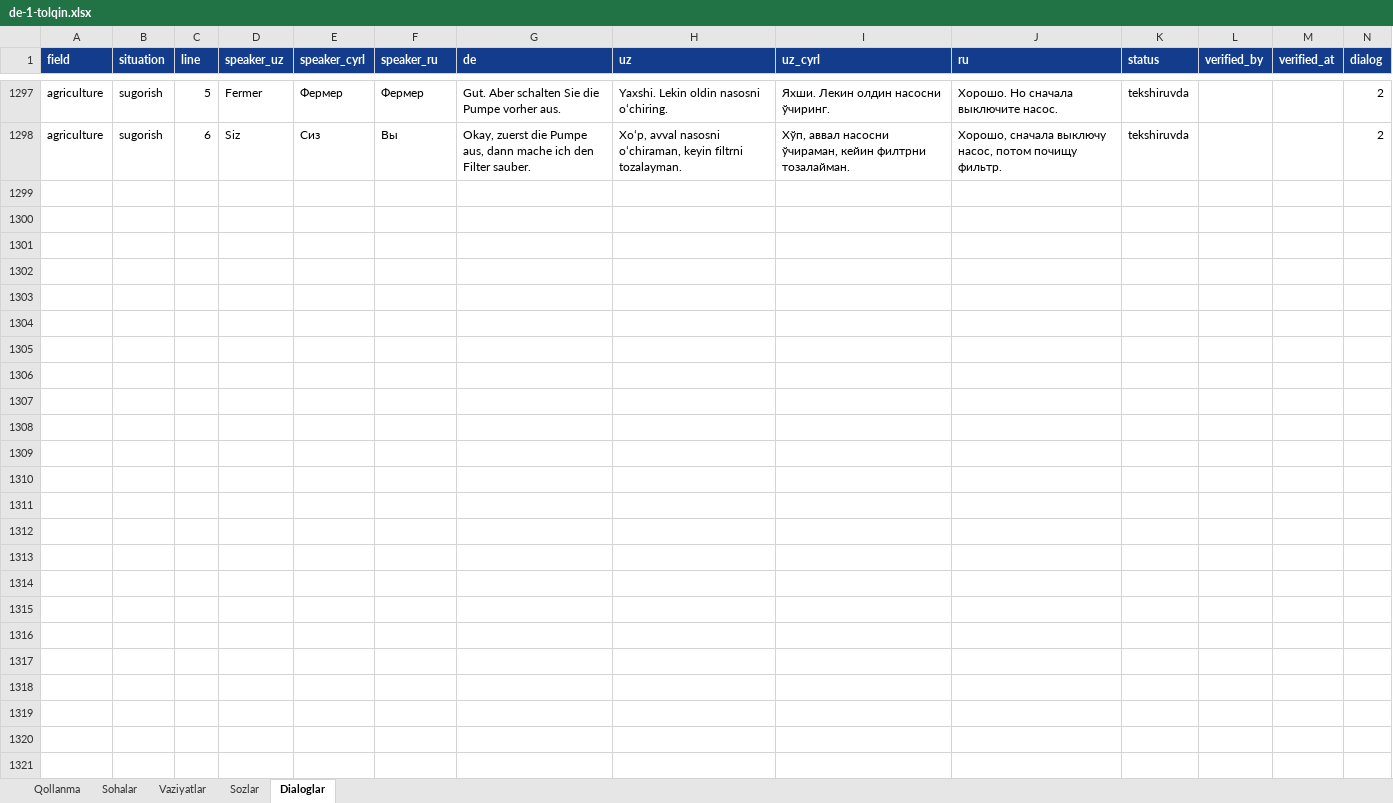
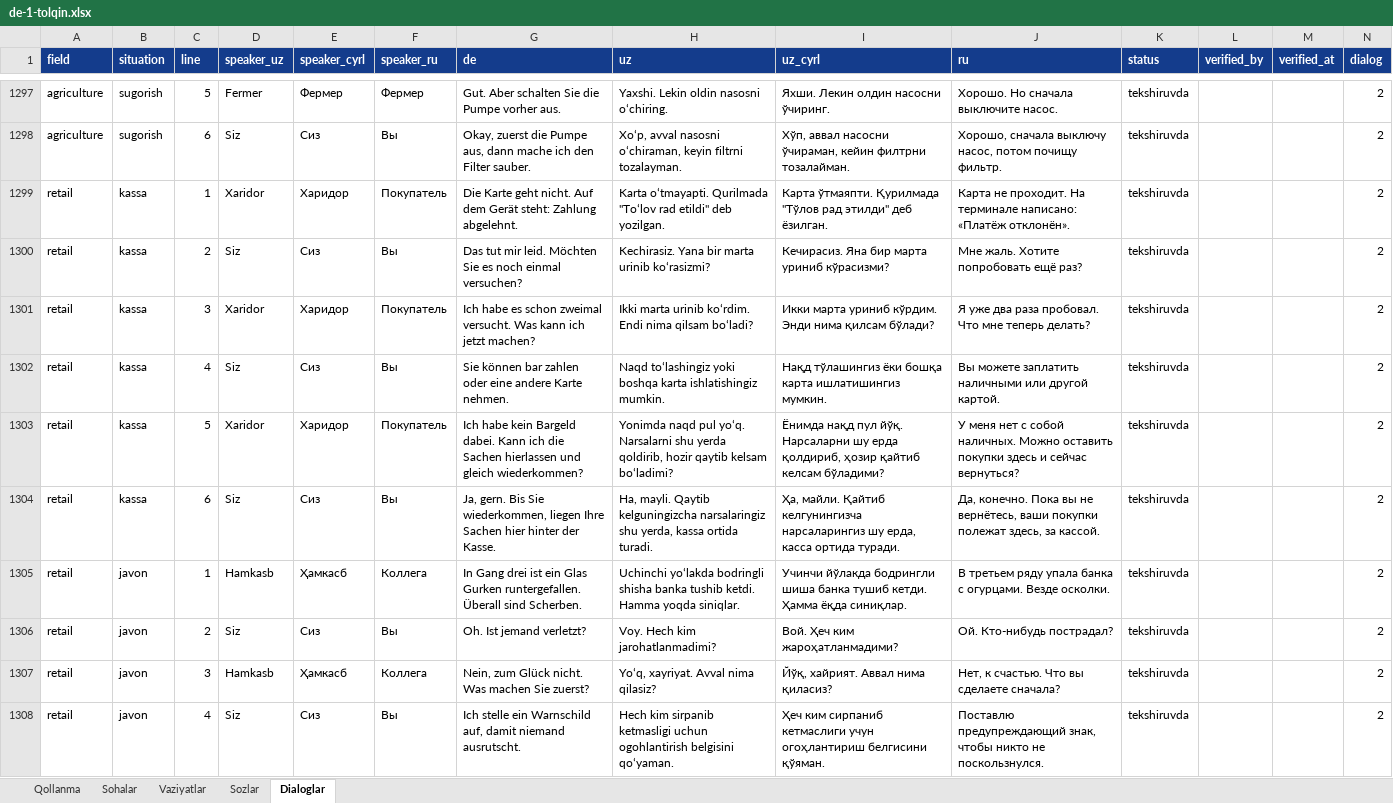
Before and after one commit to Jahon-gir/Qaldirgoch, an Excel workbook: docs/content/de-1-tolqin.xlsx, sheet Dialoglar, drawn as a sheet; only a part is shown, gaps mark what is left out; values as stored, in another font and other column widths than the file's, no borders; the diff covers the shown part only; the diff names each change by its address in the sheet, - before the commit and + after, or states it on an @@ line.

```diff
--- a/docs/content/de-1-tolqin.xlsx (sheet Dialoglar)
+++ b/docs/content/de-1-tolqin.xlsx (sheet Dialoglar)
+row 1299: retail | kassa | 1 | Xaridor | Харидор | Покупатель | Die Karte geht nicht. Auf dem Gerät steht: Zahlung abgelehnt. | Karta oʻtmayapti. Qurilmada "Toʻlov rad etildi" deb yozilgan. | Карта ўтмаяпти. Қурилмада "Тўлов рад этилди" деб ёзилган. | Карта не проходит. На терминале написано: «Платёж отклонён». | tekshiruvda |  |  | 2
+row 1300: retail | kassa | 2 | Siz | Сиз | Вы | Das tut mir leid. Möchten Sie es noch einmal versuchen? | Kechirasiz. Yana bir marta urinib koʻrasizmi? | Кечирасиз. Яна бир марта уриниб кўрасизми? | Мне жаль. Хотите попробовать ещё раз? | tekshiruvda |  |  | 2
+row 1301: retail | kassa | 3 | Xaridor | Харидор | Покупатель | Ich habe es schon zweimal versucht. Was kann ich jetzt machen? | Ikki marta urinib koʻrdim. Endi nima qilsam boʻladi? | Икки марта уриниб кўрдим. Энди нима қилсам бўлади? | Я уже два раза пробовал. Что мне теперь делать? | tekshiruvda |  |  | 2
+row 1302: retail | kassa | 4 | Siz | Сиз | Вы | Sie können bar zahlen oder eine andere Karte nehmen. | Naqd toʻlashingiz yoki boshqa karta ishlatishingiz mumkin. | Нақд тўлашингиз ёки бошқа карта ишлатишингиз мумкин. | Вы можете заплатить наличными или другой картой. | tekshiruvda |  |  | 2
+row 1303: retail | kassa | 5 | Xaridor | Харидор | Покупатель | Ich habe kein Bargeld dabei. Kann ich die Sachen hierlassen und gleich wiederkommen? | Yonimda naqd pul yoʻq. Narsalarni shu yerda qoldirib, hozir qaytib kelsam boʻladimi? | Ёнимда нақд пул йўқ. Нарсаларни шу ерда қолдириб, ҳозир қайтиб келсам бўладими? | У меня нет с собой наличных. Можно оставить покупки здесь и сейчас вернуться? | tekshiruvda |  |  | 2
+row 1304: retail | kassa | 6 | Siz | Сиз | Вы | Ja, gern. Bis Sie wiederkommen, liegen Ihre Sachen hier hinter der Kasse. | Ha, mayli. Qaytib kelguningizcha narsalaringiz shu yerda, kassa ortida turadi. | Ҳа, майли. Қайтиб келгунингизча нарсаларингиз шу ерда, касса ортида туради. | Да, конечно. Пока вы не вернётесь, ваши покупки полежат здесь, за кассой. | tekshiruvda |  |  | 2
+row 1305: retail | javon | 1 | Hamkasb | Ҳамкасб | Коллега | In Gang drei ist ein Glas Gurken runtergefallen. Überall sind Scherben. | Uchinchi yoʻlakda bodringli shisha banka tushib ketdi. Hamma yoqda siniqlar. | Учинчи йўлакда бодрингли шиша банка тушиб кетди. Ҳамма ёқда синиқлар. | В третьем ряду упала банка с огурцами. Везде осколки. | tekshiruvda |  |  | 2
+row 1306: retail | javon | 2 | Siz | Сиз | Вы | Oh. Ist jemand verletzt? | Voy. Hech kim jarohatlanmadimi? | Вой. Ҳеч ким жароҳатланмадими? | Ой. Кто-нибудь пострадал? | tekshiruvda |  |  | 2
+row 1307: retail | javon | 3 | Hamkasb | Ҳамкасб | Коллега | Nein, zum Glück nicht. Was machen Sie zuerst? | Yoʻq, xayriyat. Avval nima qilasiz? | Йўқ, хайрият. Аввал нима қиласиз? | Нет, к счастью. Что вы сделаете сначала? | tekshiruvda |  |  | 2
+row 1308: retail | javon | 4 | Siz | Сиз | Вы | Ich stelle ein Warnschild auf, damit niemand ausrutscht. | Hech kim sirpanib ketmasligi uchun ogohlantirish belgisini qoʻyaman. | Ҳеч ким сирпаниб кетмаслиги учун огоҳлантириш белгисини қўяман. | Поставлю предупреждающий знак, чтобы никто не поскользнулся. | tekshiruvda |  |  | 2
```
Also changed, not shown: 62 added rows elsewhere in this sheet, 3 other files.
